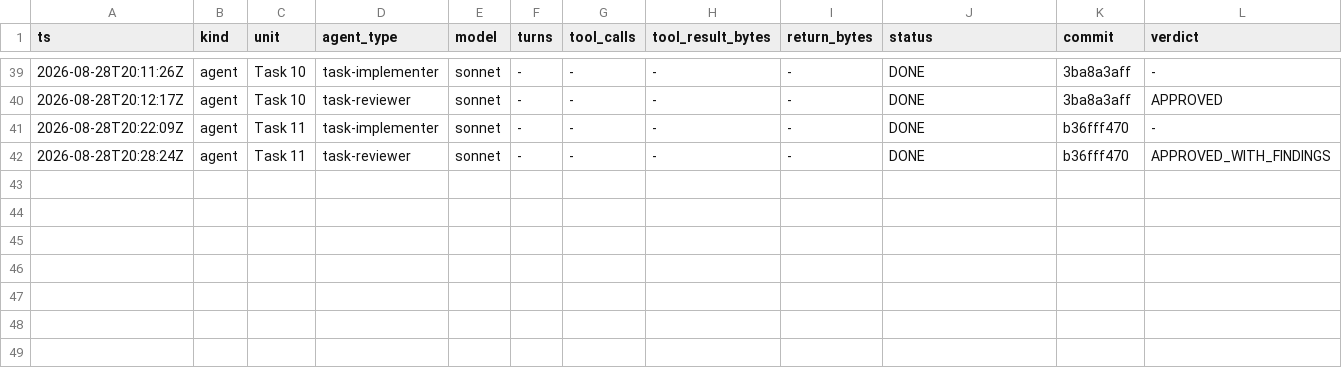
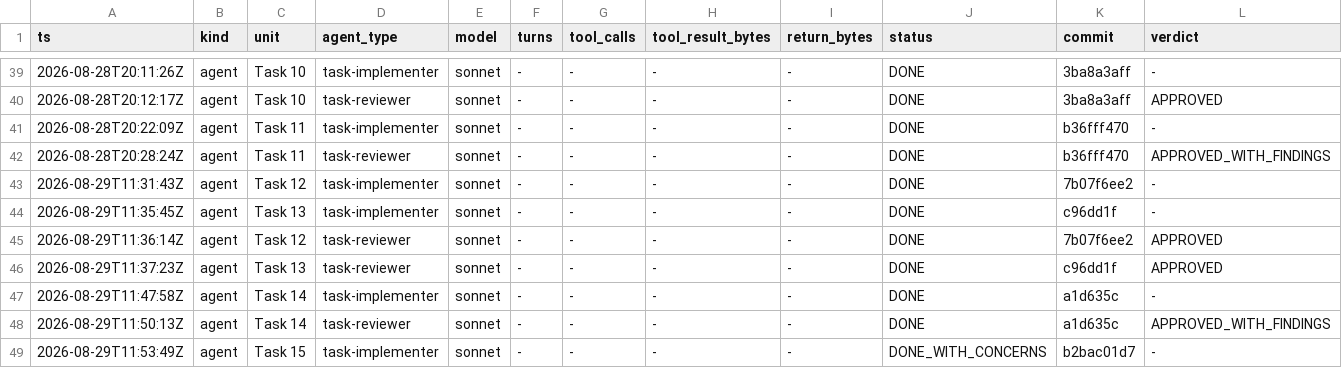
Before and after one commit to Chronicle20/atlas, a TSV file: docs/tasks/task-285-maker-skill-crafting/agent-ledger.tsv, drawn as a sheet; only a part is shown, gaps mark what is left out; rows hold the shown columns only; the diff names each change by its address in the sheet, - before the commit and + after, or states it on an @@ line.

Commit message:
docs(task-285): agent ledger rows for Tasks 12-15

```diff
--- a/docs/tasks/task-285-maker-skill-crafting/agent-ledger.tsv
+++ b/docs/tasks/task-285-maker-skill-crafting/agent-ledger.tsv
+row 43: 2026-08-29T11:31:43Z | agent | Task 12 | task-implementer | sonnet | - | - | - | - | DONE | 7b07f6ee2 | -
+row 44: 2026-08-29T11:35:45Z | agent | Task 13 | task-implementer | sonnet | - | - | - | - | DONE | c96dd1f | -
+row 45: 2026-08-29T11:36:14Z | agent | Task 12 | task-reviewer | sonnet | - | - | - | - | DONE | 7b07f6ee2 | APPROVED
+row 46: 2026-08-29T11:37:23Z | agent | Task 13 | task-reviewer | sonnet | - | - | - | - | DONE | c96dd1f | APPROVED
+row 47: 2026-08-29T11:47:58Z | agent | Task 14 | task-implementer | sonnet | - | - | - | - | DONE | a1d635c | -
+row 48: 2026-08-29T11:50:13Z | agent | Task 14 | task-reviewer | sonnet | - | - | - | - | DONE | a1d635c | APPROVED_WITH_FINDINGS
+row 49: 2026-08-29T11:53:49Z | agent | Task 15 | task-implementer | sonnet | - | - | - | - | DONE_WITH_CONCERNS | b2bac01d7 | -
```
